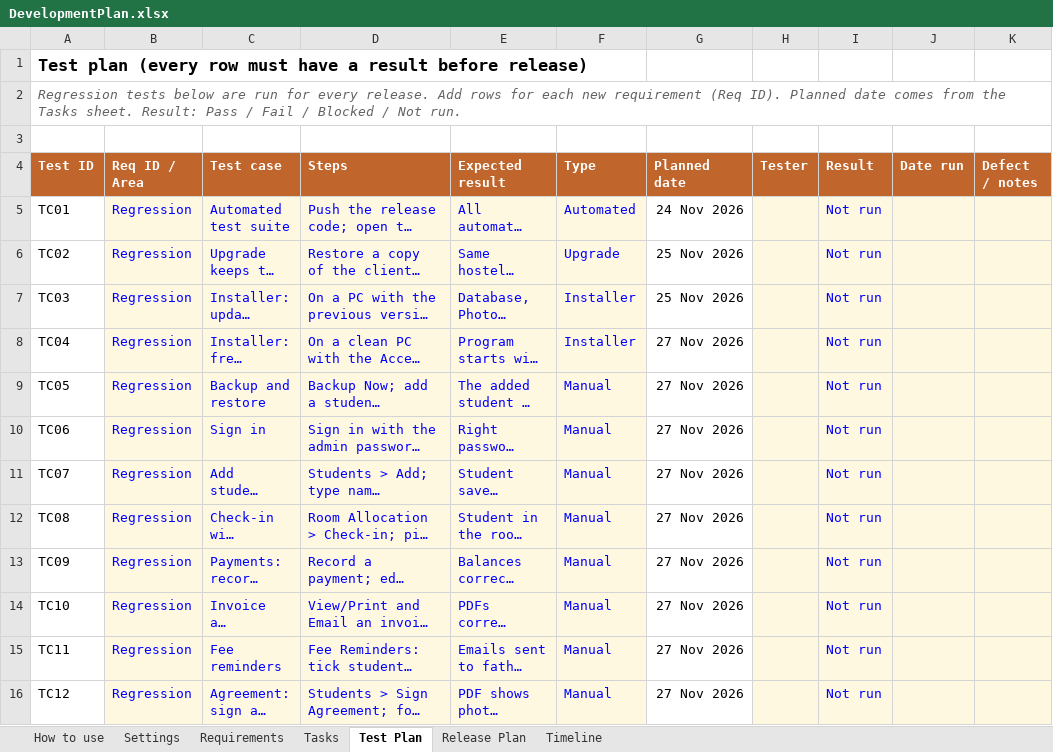
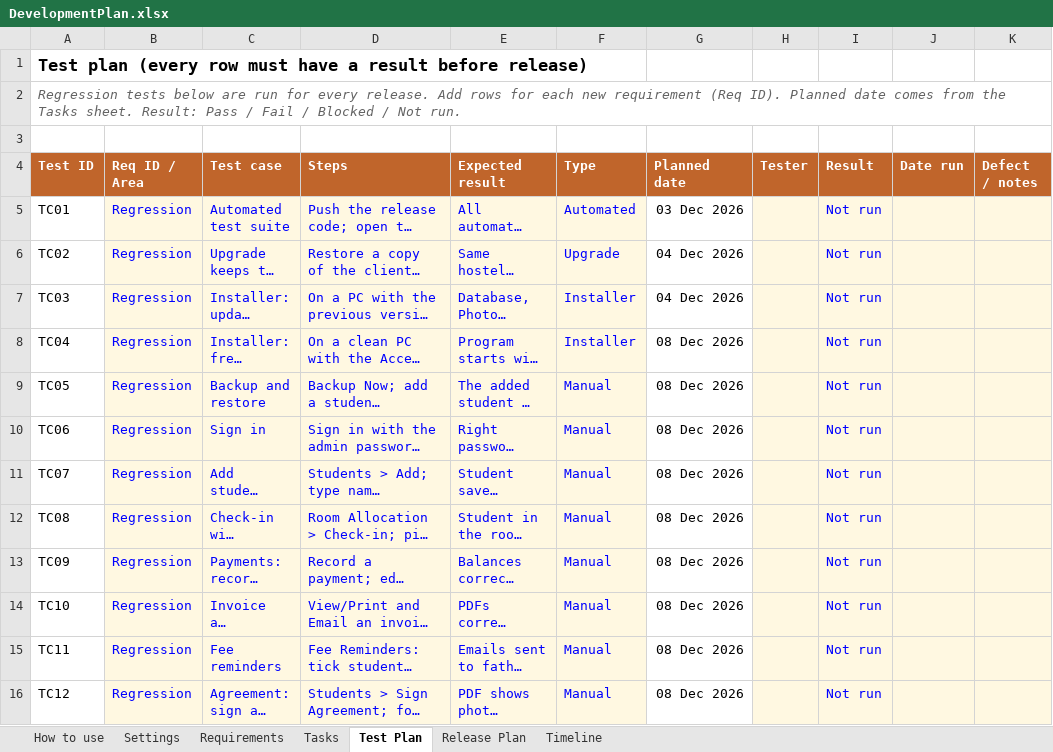
Before and after one commit to offbeatsoftware/hostelmanagement, an Excel workbook: docs/DevelopmentPlan.xlsx, sheet Test Plan, drawn as a sheet; only a part is shown; long unchanged cells end in …; values as stored, in another font and other column widths than the file's, no borders; conditional formats not drawn; the diff covers the shown part only; the diff names each change by its address in the sheet, - before the commit and + after, or states it on an @@ line.

```diff
--- a/docs/DevelopmentPlan.xlsx (sheet Test Plan)
+++ b/docs/DevelopmentPlan.xlsx (sheet Test Plan)
-G5 (Planned date): 24 Nov 2026
+G5 (Planned date): 03 Dec 2026
-G6:G7 (Planned date): 25 Nov 2026
+G6:G7 (Planned date): 04 Dec 2026
-G8:G16 (Planned date): 27 Nov 2026
+G8:G16 (Planned date): 08 Dec 2026
```
Also changed, not shown: 9 added rows and 7 edited cells elsewhere in this sheet, sheet Tasks, sheet Timeline, sheet Release Plan, sheet Requirements, sheet How to use.
